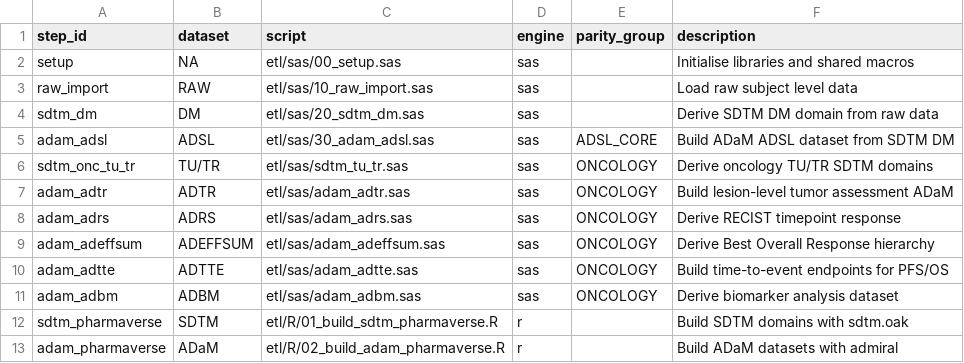
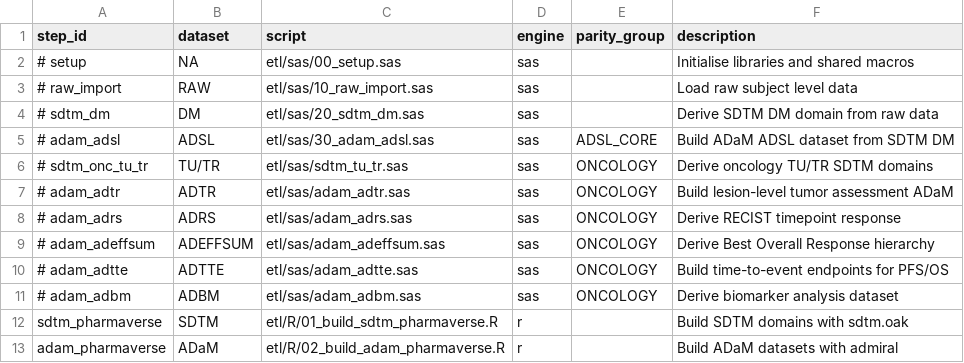
Before and after one commit to stiigg/sas-r-hybrid-clinical-pipeline, a CSV file: specs/etl_manifest.csv, drawn as a sheet.

```diff
--- a/specs/etl_manifest.csv
+++ b/specs/etl_manifest.csv
@@ -1,12 +1,12 @@
 step_id,dataset,script,engine,parity_group,description
-setup,NA,etl/sas/00_setup.sas,sas,,Initialise libraries and shared macros
-raw_import,RAW,etl/sas/10_raw_import.sas,sas,,Load raw subject level data
-sdtm_dm,DM,etl/sas/20_sdtm_dm.sas,sas,,Derive SDTM DM domain from raw data
-adam_adsl,ADSL,etl/sas/30_adam_adsl.sas,sas,ADSL_CORE,Build ADaM ADSL dataset from SDTM DM
-sdtm_onc_tu_tr,TU/TR,etl/sas/sdtm_tu_tr.sas,sas,ONCOLOGY,Derive oncology TU/TR SDTM domains
-adam_adtr,ADTR,etl/sas/adam_adtr.sas,sas,ONCOLOGY,Build lesion-level tumor assessment ADaM
-adam_adrs,ADRS,etl/sas/adam_adrs.sas,sas,ONCOLOGY,Derive RECIST timepoint response
-adam_adeffsum,ADEFFSUM,etl/sas/adam_adeffsum.sas,sas,ONCOLOGY,Derive Best Overall Response hierarchy
-adam_adtte,ADTTE,etl/sas/adam_adtte.sas,sas,ONCOLOGY,Build time-to-event endpoints for PFS/OS
-adam_adbm,ADBM,etl/sas/adam_adbm.sas,sas,ONCOLOGY,Derive biomarker analysis dataset
+# setup,NA,etl/sas/00_setup.sas,sas,,Initialise libraries and shared macros
+# raw_import,RAW,etl/sas/10_raw_import.sas,sas,,Load raw subject level data
+# sdtm_dm,DM,etl/sas/20_sdtm_dm.sas,sas,,Derive SDTM DM domain from raw data
+# adam_adsl,ADSL,etl/sas/30_adam_adsl.sas,sas,ADSL_CORE,Build ADaM ADSL dataset from SDTM DM
+# sdtm_onc_tu_tr,TU/TR,etl/sas/sdtm_tu_tr.sas,sas,ONCOLOGY,Derive oncology TU/TR SDTM domains
+# adam_adtr,ADTR,etl/sas/adam_adtr.sas,sas,ONCOLOGY,Build lesion-level tumor assessment ADaM
+# adam_adrs,ADRS,etl/sas/adam_adrs.sas,sas,ONCOLOGY,Derive RECIST timepoint response
+# adam_adeffsum,ADEFFSUM,etl/sas/adam_adeffsum.sas,sas,ONCOLOGY,Derive Best Overall Response hierarchy
+# adam_adtte,ADTTE,etl/sas/adam_adtte.sas,sas,ONCOLOGY,Build time-to-event endpoints for PFS/OS
+# adam_adbm,ADBM,etl/sas/adam_adbm.sas,sas,ONCOLOGY,Derive biomarker analysis dataset
 sdtm_pharmaverse,SDTM,etl/R/01_build_sdtm_pharmaverse.R,r,,Build SDTM domains with sdtm.oak
```
Also changed, not shown: specs/qc_manifest.csv, 7 other files.
